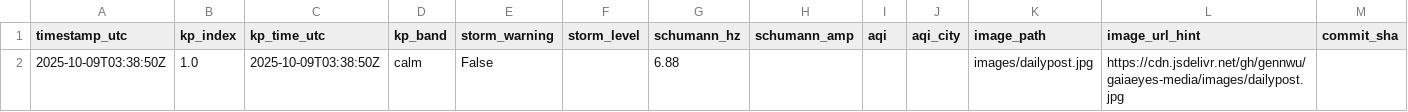
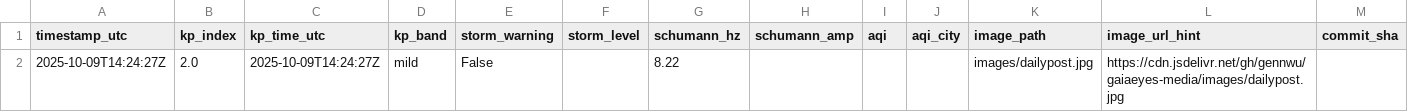
Before and after one commit to GaiaEyesHQ/gaiaeyes-media, a CSV file: data/latest.csv, drawn as a sheet.

```diff
--- a/data/latest.csv
+++ b/data/latest.csv
@@ -1,2 +1,2 @@
 timestamp_utc,kp_index,kp_time_utc,kp_band,storm_warning,storm_level,schumann_hz,schumann_amp,aqi,aqi_city,image_path,image_url_hint,commit_sha
-2025-10-09T03:38:50Z,1.0,2025-10-09T03:38:50Z,calm,False,,6.88,,,,images/dailypost.jpg,https://cdn.jsdelivr.net/gh/gennwu/gaiaeyes-media/images/dailypost.jpg,
+2025-10-09T14:24:27Z,2.0,2025-10-09T14:24:27Z,mild,False,,8.22,,,,images/dailypost.jpg,https://cdn.jsdelivr.net/gh/gennwu/gaiaeyes-media/images/dailypost.jpg,
```
Also changed, not shown: 1 other file.
